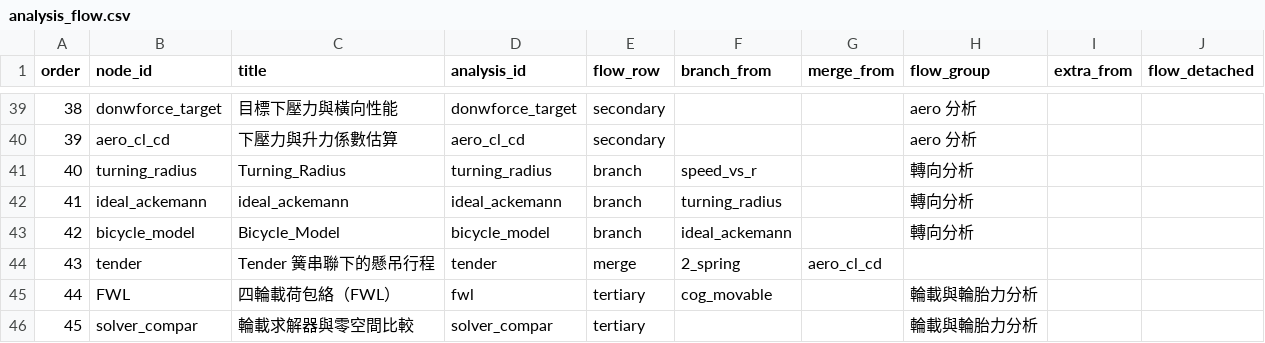
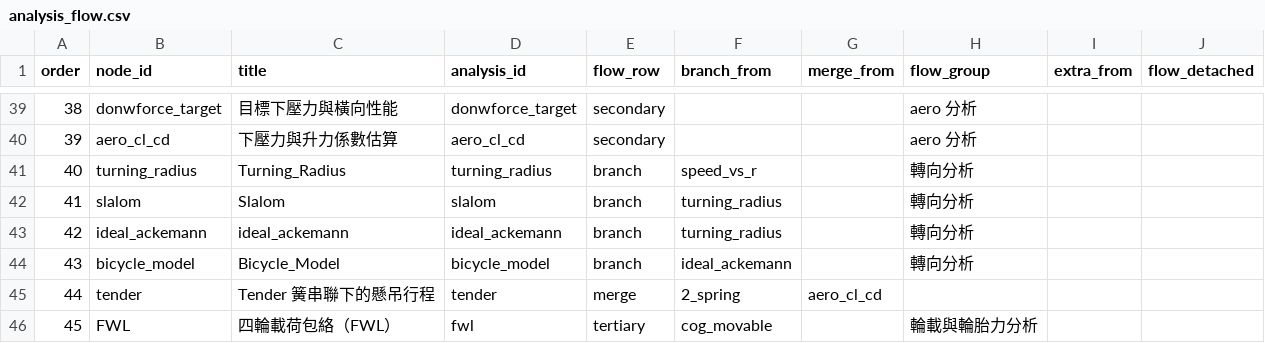
Before and after one commit to DannyHsuC10/Parametric-design, a CSV file: data/analysis_flow.csv, drawn as a sheet; only a part is shown, gaps mark what is left out; the shorter side is filled out with more unchanged rows; addresses are those after the commit; the diff names each change by its address in the sheet, - before the commit and + after, or states it on an @@ line.

```diff
--- a/data/analysis_flow.csv
+++ b/data/analysis_flow.csv
+row 42: 41 | slalom | Slalom | slalom | branch | turning_radius |  | 轉向分析
@@ column A (order) renumbered from row 43 down @@
```
Also changed, not shown: data/analysis_parameters_last_set.csv, 53 other files.
